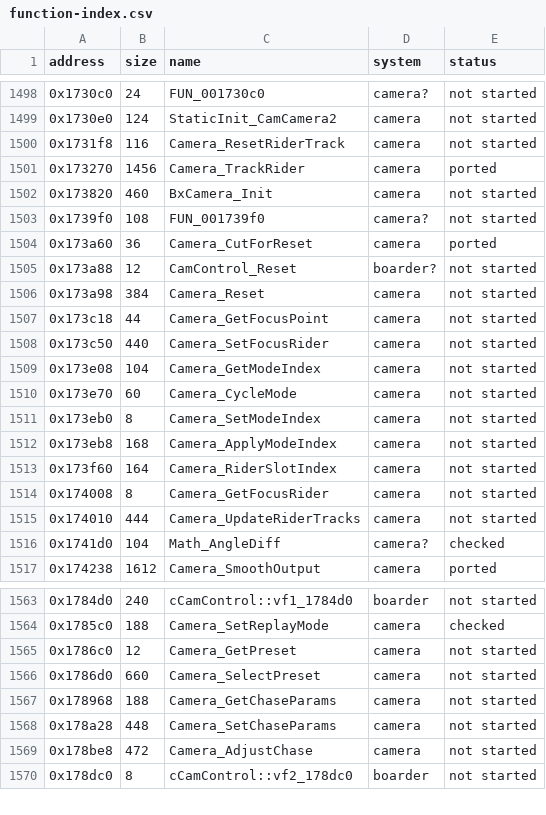
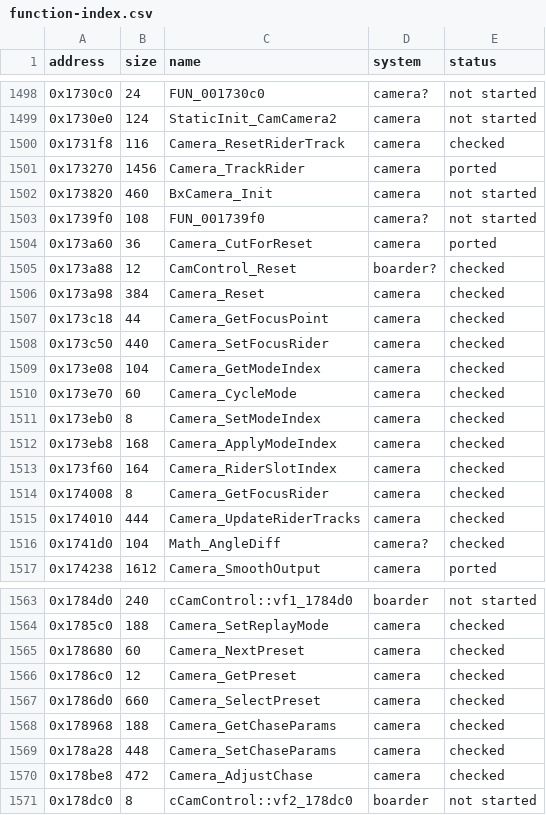
Before and after one commit to ed-slopper/SSX-TRICKY-RUST-REWRITE, a CSV file: tricky-rs/docs/function-index.csv, drawn as a sheet; only a part is shown, gaps mark what is left out; the diff covers the shown part only.

```diff
--- a/tricky-rs/docs/function-index.csv
+++ b/tricky-rs/docs/function-index.csv
@@ -1499,3 +1499,3 @@ address,size,name,system,status
 0x1730e0,124,StaticInit_CamCamera2,camera,not started
-0x1731f8,116,Camera_ResetRiderTrack,camera,not started
+0x1731f8,116,Camera_ResetRiderTrack,camera,checked
 0x173270,1456,Camera_TrackRider,camera,ported
@@ -1504,13 +1504,13 @@ address,size,name,system,status
 0x173a60,36,Camera_CutForReset,camera,ported
-0x173a88,12,CamControl_Reset,boarder?,not started
-0x173a98,384,Camera_Reset,camera,not started
-0x173c18,44,Camera_GetFocusPoint,camera,not started
-0x173c50,440,Camera_SetFocusRider,camera,not started
-0x173e08,104,Camera_GetModeIndex,camera,not started
-0x173e70,60,Camera_CycleMode,camera,not started
-0x173eb0,8,Camera_SetModeIndex,camera,not started
-0x173eb8,168,Camera_ApplyModeIndex,camera,not started
-0x173f60,164,Camera_RiderSlotIndex,camera,not started
-0x174008,8,Camera_GetFocusRider,camera,not started
-0x174010,444,Camera_UpdateRiderTracks,camera,not started
+0x173a88,12,CamControl_Reset,boarder?,checked
+0x173a98,384,Camera_Reset,camera,checked
+0x173c18,44,Camera_GetFocusPoint,camera,checked
+0x173c50,440,Camera_SetFocusRider,camera,checked
+0x173e08,104,Camera_GetModeIndex,camera,checked
+0x173e70,60,Camera_CycleMode,camera,checked
+0x173eb0,8,Camera_SetModeIndex,camera,checked
+0x173eb8,168,Camera_ApplyModeIndex,camera,checked
+0x173f60,164,Camera_RiderSlotIndex,camera,checked
+0x174008,8,Camera_GetFocusRider,camera,checked
+0x174010,444,Camera_UpdateRiderTracks,camera,checked
 0x1741d0,104,Math_AngleDiff,camera?,checked
@@ -1564,7 +1564,8 @@ address,size,name,system,status
 0x1785c0,188,Camera_SetReplayMode,camera,checked
-0x1786c0,12,Camera_GetPreset,camera,not started
-0x1786d0,660,Camera_SelectPreset,camera,not started
-0x178968,188,Camera_GetChaseParams,camera,not started
-0x178a28,448,Camera_SetChaseParams,camera,not started
-0x178be8,472,Camera_AdjustChase,camera,not started
+0x178680,60,Camera_NextPreset,camera,checked
+0x1786c0,12,Camera_GetPreset,camera,checked
+0x1786d0,660,Camera_SelectPreset,camera,checked
+0x178968,188,Camera_GetChaseParams,camera,checked
+0x178a28,448,Camera_SetChaseParams,camera,checked
+0x178be8,472,Camera_AdjustChase,camera,checked
 0x178dc0,8,cCamControl::vf2_178dc0,boarder,not started
```
Also changed, not shown: 6 edited cells elsewhere in this file, 4 other files.
